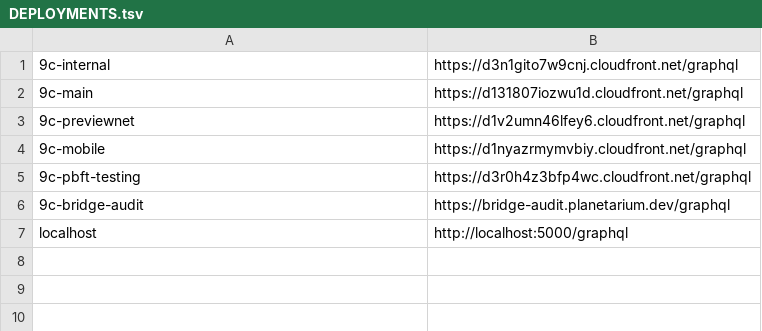
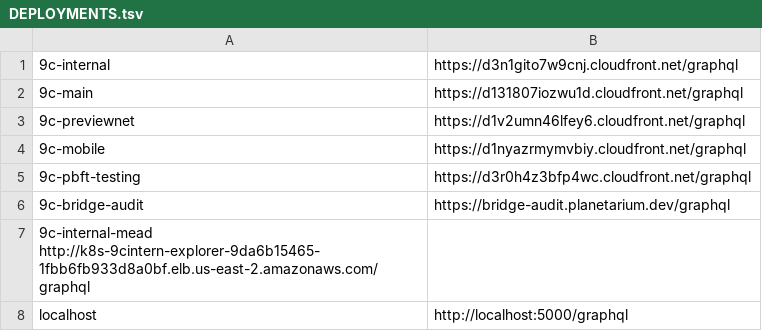
Before and after one commit to planetarium/libplanet-explorer-frontend, a TSV file: DEPLOYMENTS.tsv, drawn as a sheet.

Commit message:
Update DEPLOYMENTS.tsv for internal-mead

```diff
--- a/DEPLOYMENTS.tsv
+++ b/DEPLOYMENTS.tsv
@@ -6,2 +6,3 @@
 9c-bridge-audit	https://bridge-audit.planetarium.dev/graphql
+9c-internal-mead http://k8s-9cintern-explorer-9da6b15465-1fbb6fb933d8a0bf.elb.us-east-2.amazonaws.com/graphql
 localhost	http://localhost:5000/graphql
```
